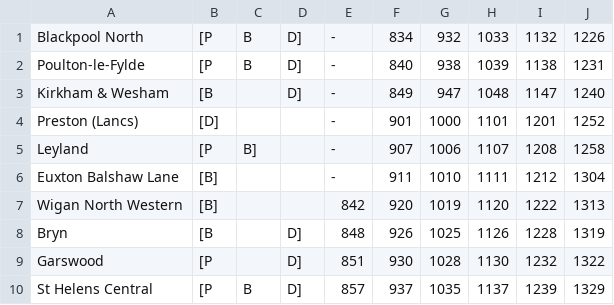
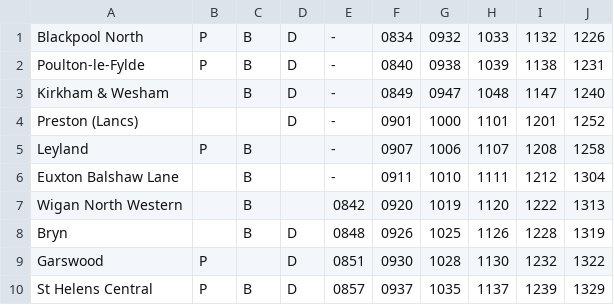
Before and after one commit to LukaGinley/Railway-Timetable-System, a CSV file: 2021-4121COMP-Team_Eclipse/SundayReversed.csv, drawn as a sheet; only a part is shown; the diff covers the shown part only; the diff names each change by its address in the sheet, - before the commit and + after, or states it on an @@ line.

```diff
--- a/2021-4121COMP-Team_Eclipse/SundayReversed.csv
+++ b/2021-4121COMP-Team_Eclipse/SundayReversed.csv
-B1:B2: [P
+B1:B2: P
-D1:D3: D]
+D1:D3: D
-F1: 834
+F1: 0834
-G1: 932
+G1: 0932
-F2: 840
+F2: 0840
-G2: 938
+G2: 0938
-B3: [B
+B3: (empty)
-C3: (empty)
+C3: B
-F3: 849
+F3: 0849
-G3: 947
+G3: 0947
-B4: [D]
+B4: (empty)
-D4: (empty)
+D4: D
-F4: 901
+F4: 0901
-B5: [P
+B5: P
-C5: B]
+C5: B
-F5: 907
+F5: 0907
-B6:B7: [B]
+B6:B7: (empty)
-C6:C8: (empty)
+C6:C8: B
-F6: 911
+F6: 0911
-E7: 842
+E7: 0842
-F7: 920
+F7: 0920
-B8: [B
+B8: (empty)
-D8:D10: D]
+D8:D10: D
-E8: 848
+E8: 0848
-F8: 926
+F8: 0926
-B9:B10: [P
+B9:B10: P
-E9: 851
+E9: 0851
-F9: 930
+F9: 0930
-E10: 857
+E10: 0857
-F10: 937
+F10: 0937
```
Also changed, not shown: 30 edited cells elsewhere in this file, 2021-4121COMP-Team_Eclipse/MondaySaturdayReversed.csv, 2021-4121COMP-Team_Eclipse/Saturday.csv, 1 other file.
